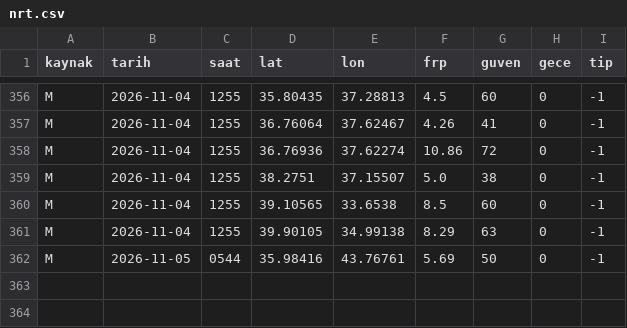
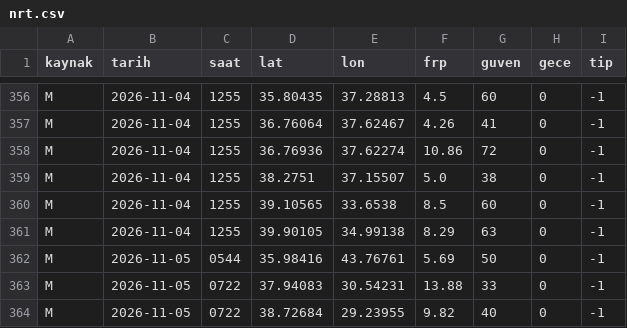
Before and after one commit to birtohum/orman-yanginlari-uzaydan, a CSV file: veri/nrt.csv, drawn as a sheet; only a part is shown, gaps mark what is left out.

```diff
--- a/veri/nrt.csv
+++ b/veri/nrt.csv
@@ -362 +362,3 @@ M,2026-11-04,1255,39.90105,34.99138,8.29,63,0,-1
 M,2026-11-05,0544,35.98416,43.76761,5.69,50,0,-1
+M,2026-11-05,0722,37.94083,30.54231,13.88,33,0,-1
+M,2026-11-05,0722,38.72684,29.23955,9.82,40,0,-1
```
Also changed, not shown: 3 other files.
